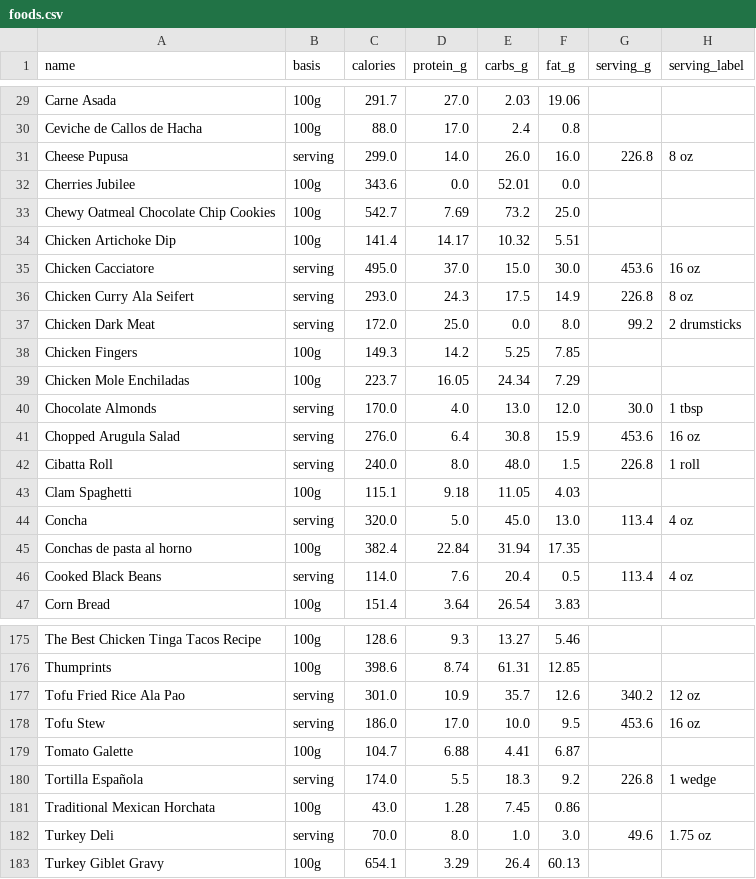
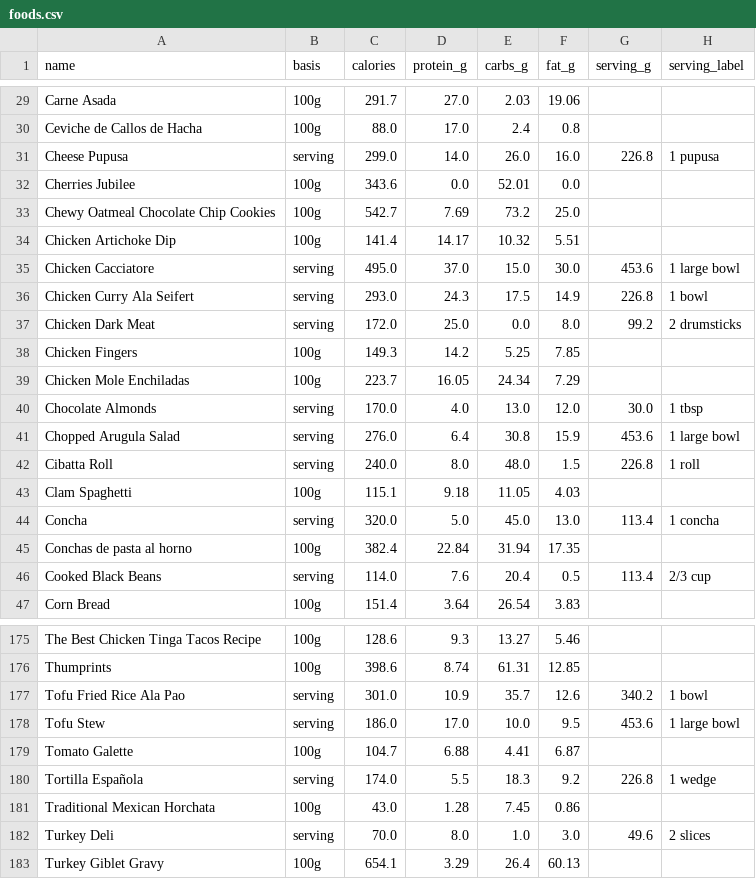
Before and after one commit to seifertd/macrotrack, a CSV file: db/seeds/foods.csv, drawn as a sheet; only a part is shown, gaps mark what is left out; the diff covers the shown part only.

```diff
--- a/db/seeds/foods.csv
+++ b/db/seeds/foods.csv
@@ -30,3 +30,3 @@ Carne Asada,100g,291.7,27.0,2.03,19.06,,
 Ceviche de Callos de Hacha,100g,88.0,17.0,2.4,0.8,,
-Cheese Pupusa,serving,299.0,14.0,26.0,16.0,226.8,8 oz
+Cheese Pupusa,serving,299.0,14.0,26.0,16.0,226.8,1 pupusa
 Cherries Jubilee,100g,343.6,0.0,52.01,0.0,,
@@ -34,4 +34,4 @@ Chewy Oatmeal Chocolate Chip Cookies,100g,542.7,7.69,73.2,25.0,,
 Chicken Artichoke Dip,100g,141.4,14.17,10.32,5.51,,
-Chicken Cacciatore,serving,495.0,37.0,15.0,30.0,453.6,16 oz
-Chicken Curry Ala Seifert,serving,293.0,24.3,17.5,14.9,226.8,8 oz
+Chicken Cacciatore,serving,495.0,37.0,15.0,30.0,453.6,1 large bowl
+Chicken Curry Ala Seifert,serving,293.0,24.3,17.5,14.9,226.8,1 bowl
 Chicken Dark Meat,serving,172.0,25.0,0.0,8.0,99.2,2 drumsticks
@@ -40,8 +40,8 @@ Chicken Mole Enchiladas,100g,223.7,16.05,24.34,7.29,,
 Chocolate Almonds,serving,170.0,4.0,13.0,12.0,30.0,1 tbsp
-Chopped Arugula Salad,serving,276.0,6.4,30.8,15.9,453.6,16 oz
+Chopped Arugula Salad,serving,276.0,6.4,30.8,15.9,453.6,1 large bowl
 Cibatta Roll,serving,240.0,8.0,48.0,1.5,226.8,1 roll
 Clam Spaghetti,100g,115.1,9.18,11.05,4.03,,
-Concha,serving,320.0,5.0,45.0,13.0,113.4,4 oz
+Concha,serving,320.0,5.0,45.0,13.0,113.4,1 concha
 Conchas de pasta al horno,100g,382.4,22.84,31.94,17.35,,
-Cooked Black Beans,serving,114.0,7.6,20.4,0.5,113.4,4 oz
+Cooked Black Beans,serving,114.0,7.6,20.4,0.5,113.4,2/3 cup
 Corn Bread,100g,151.4,3.64,26.54,3.83,,
@@ -176,4 +176,4 @@ The Best Chicken Tinga Tacos Recipe,100g,128.6,9.3,13.27,5.46,,
 Thumprints,100g,398.6,8.74,61.31,12.85,,
-Tofu Fried Rice Ala Pao,serving,301.0,10.9,35.7,12.6,340.2,12 oz
-Tofu Stew,serving,186.0,17.0,10.0,9.5,453.6,16 oz
+Tofu Fried Rice Ala Pao,serving,301.0,10.9,35.7,12.6,340.2,1 bowl
+Tofu Stew,serving,186.0,17.0,10.0,9.5,453.6,1 large bowl
 Tomato Galette,100g,104.7,6.88,4.41,6.87,,
@@ -181,3 +181,3 @@ Tortilla Española,serving,174.0,5.5,18.3,9.2,226.8,1 wedge
 Traditional Mexican Horchata,100g,43.0,1.28,7.45,0.86,,
-Turkey Deli,serving,70.0,8.0,1.0,3.0,49.6,1.75 oz
+Turkey Deli,serving,70.0,8.0,1.0,3.0,49.6,2 slices
 Turkey Giblet Gravy,100g,654.1,3.29,26.4,60.13,,
```
Also changed, not shown: 29 edited cells elsewhere in this file.
